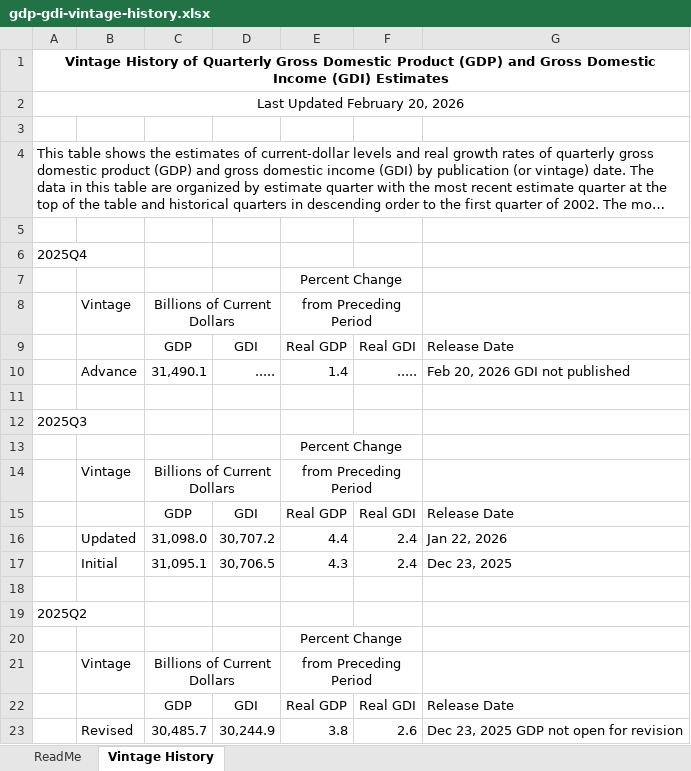
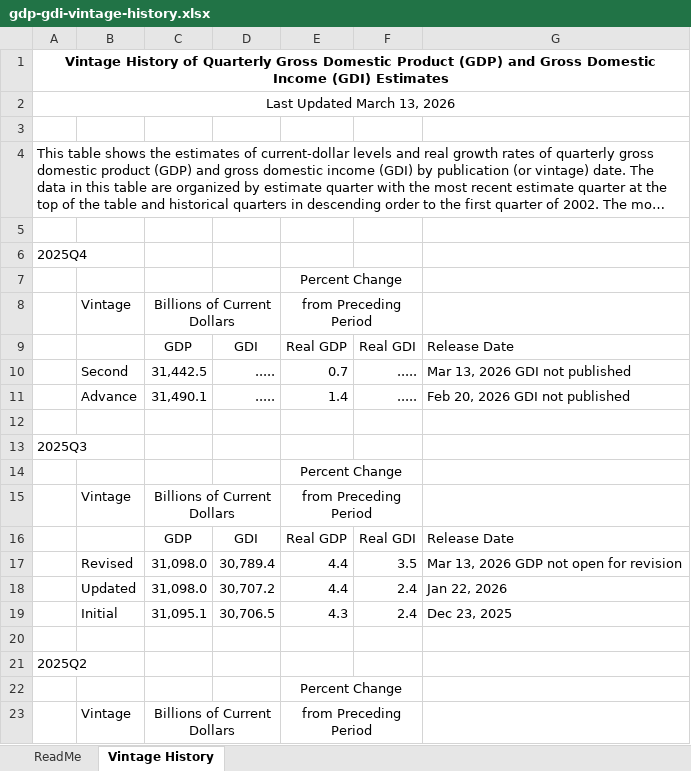
Before and after one commit to alexanderbmatthies/BureauEconomicAnalysisVintageGDP, an Excel workbook: gdp-gdi-vintage-history.xlsx, sheet Vintage History, drawn as a sheet; only a part is shown; the shorter side is filled out with more unchanged rows; long unchanged cells end in …; values as stored, in another font and other column widths than the file's, no borders; the diff names each change by its address in the sheet, - before the commit and + after, or states it on an @@ line.

Commit message:
New Data, Read Me info extracted, Growth switch

```diff
--- a/gdp-gdi-vintage-history.xlsx (sheet Vintage History)
+++ b/gdp-gdi-vintage-history.xlsx (sheet Vintage History)
-A2: Last Updated February 20, 2026
+A2: Last Updated March 13, 2026
+row 10:  | Second | 31,442.5 | ..... | 0.7 | ..... | Mar 13, 2026 GDI not published
+row 17:  | Revised | 31,098.0 | 30,789.4 | 4.4 | 3.5 | Mar 13, 2026 GDP not open for revision
```
Also changed, not shown: 4 other files.
